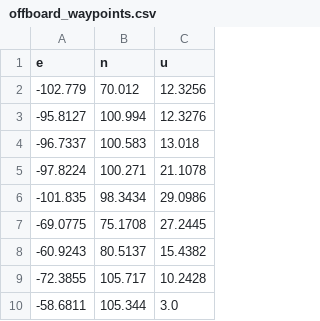
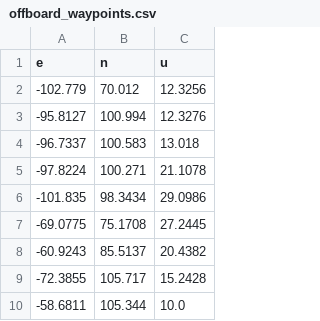
Before and after one commit to imhyeonwoo/AutonomousSystemPlatform, a CSV file: ws_px4_control/src/px4_ros_com/data/offboard_waypoints.csv, drawn as a sheet.

```diff
--- a/ws_px4_control/src/px4_ros_com/data/offboard_waypoints.csv
+++ b/ws_px4_control/src/px4_ros_com/data/offboard_waypoints.csv
@@ -7,4 +7,4 @@ e,n,u
 -69.0775,75.1708, 27.2445
--60.9243,80.5137,15.4382
--72.3855,105.717,10.2428
--58.6811,105.344,3.0
+-60.9243,85.5137,20.4382
+-72.3855,105.717,15.2428
+-58.6811,105.344,10.0
```
Also changed, not shown: 1 other file.
